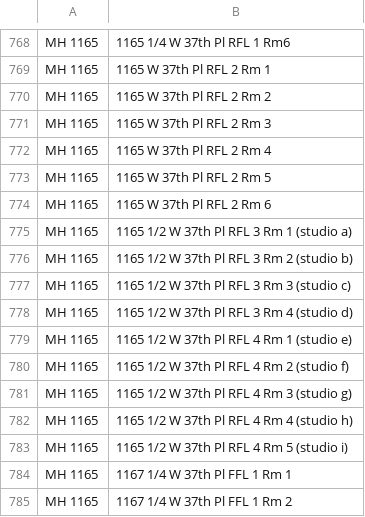
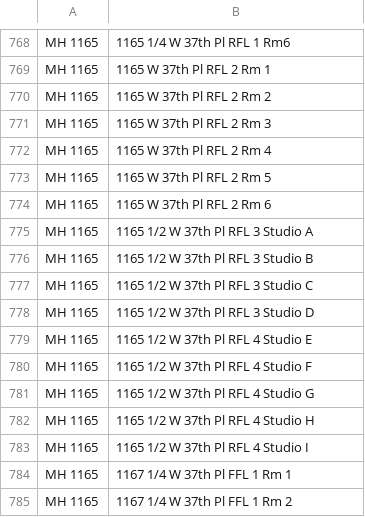
Before and after one commit to Nancy398/Leasing-price-strategies, a CSV file: Leases.csv, drawn as a sheet; only a part is shown, gaps mark what is left out.

Commit message:
Update Leases.csv

```diff
--- a/Leases.csv
+++ b/Leases.csv
@@ -774,11 +774,11 @@ MH 1165,1165 W 37th Pl RFL 2 Rm 5
 MH 1165,1165 W 37th Pl RFL 2 Rm 6
-MH 1165,1165 1/2 W 37th Pl RFL 3 Rm 1 (studio a)
-MH 1165,1165 1/2 W 37th Pl RFL 3 Rm 2 (studio b)
-MH 1165,1165 1/2 W 37th Pl RFL 3 Rm 3 (studio c)
-MH 1165,1165 1/2 W 37th Pl RFL 3 Rm 4 (studio d)
-MH 1165,1165 1/2 W 37th Pl RFL 4 Rm 1 (studio e)
-MH 1165,1165 1/2 W 37th Pl RFL 4 Rm 2 (studio f)
-MH 1165,1165 1/2 W 37th Pl RFL 4 Rm 3 (studio g)
-MH 1165,1165 1/2 W 37th Pl RFL 4 Rm 4 (studio h)
-MH 1165,1165 1/2 W 37th Pl RFL 4 Rm 5 (studio i)
+MH 1165,1165 1/2 W 37th Pl RFL 3 Studio A
+MH 1165,1165 1/2 W 37th Pl RFL 3 Studio B
+MH 1165,1165 1/2 W 37th Pl RFL 3 Studio C
+MH 1165,1165 1/2 W 37th Pl RFL 3 Studio D
+MH 1165,1165 1/2 W 37th Pl RFL 4 Studio E
+MH 1165,1165 1/2 W 37th Pl RFL 4 Studio F
+MH 1165,1165 1/2 W 37th Pl RFL 4 Studio G
+MH 1165,1165 1/2 W 37th Pl RFL 4 Studio H
+MH 1165,1165 1/2 W 37th Pl RFL 4 Studio I
 MH 1165,1167 1/4 W 37th Pl FFL 1 Rm 1
```
